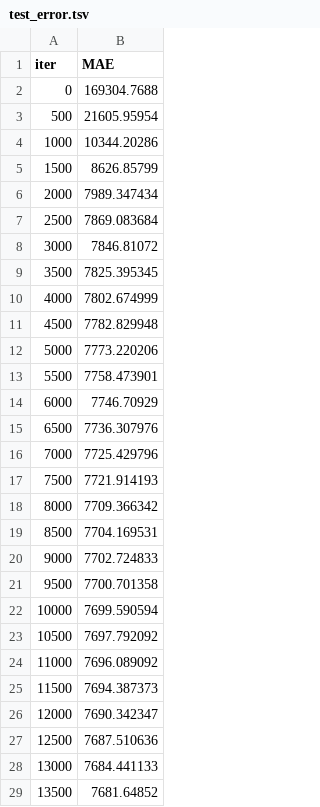
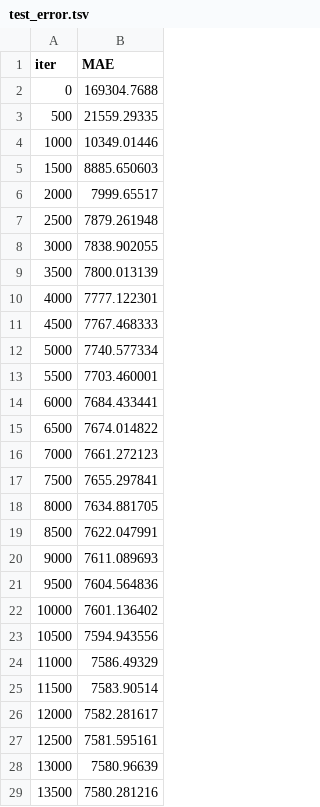
Before and after one commit to Pupsova/course_data_science, a TSV file: PROJECT-7_House_prices_predict/catboost_info/test_error.tsv, drawn as a sheet; only a part is shown; the diff covers the shown part only.

```diff
--- a/PROJECT-7_House_prices_predict/catboost_info/test_error.tsv
+++ b/PROJECT-7_House_prices_predict/catboost_info/test_error.tsv
@@ -2,28 +2,28 @@ iter	MAE
 0	169304.7688
-500	21605.95954
-1000	10344.20286
-1500	8626.85799
-2000	7989.347434
-2500	7869.083684
-3000	7846.81072
-3500	7825.395345
-4000	7802.674999
-4500	7782.829948
-5000	7773.220206
-5500	7758.473901
-6000	7746.70929
-6500	7736.307976
-7000	7725.429796
-7500	7721.914193
-8000	7709.366342
-8500	7704.169531
-9000	7702.724833
-9500	7700.701358
-10000	7699.590594
-10500	7697.792092
-11000	7696.089092
-11500	7694.387373
-12000	7690.342347
-12500	7687.510636
-13000	7684.441133
-13500	7681.64852
+500	21559.29335
+1000	10349.01446
+1500	8885.650603
+2000	7999.65517
+2500	7879.261948
+3000	7838.902055
+3500	7800.013139
+4000	7777.122301
+4500	7767.468333
+5000	7740.577334
+5500	7703.460001
+6000	7684.433441
+6500	7674.014822
+7000	7661.272123
+7500	7655.297841
+8000	7634.881705
+8500	7622.047991
+9000	7611.089693
+9500	7604.564836
+10000	7601.136402
+10500	7594.943556
+11000	7586.49329
+11500	7583.90514
+12000	7582.281617
+12500	7581.595161
+13000	7580.96639
+13500	7580.281216
```
Also changed, not shown: 3 added rows elsewhere in this file, PROJECT-7_House_prices_predict/catboost_info/learn_error.tsv, 9 other files.
